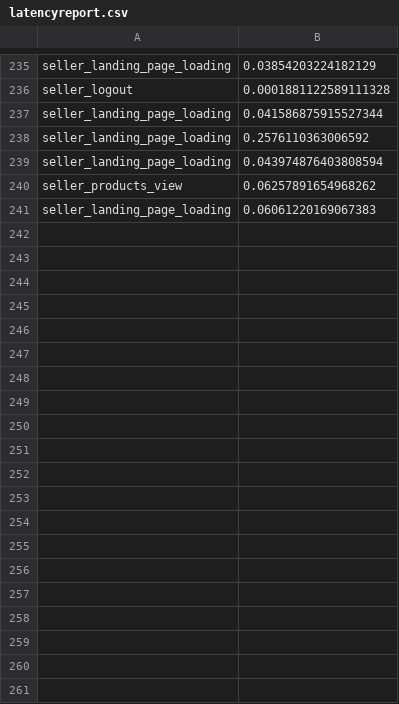
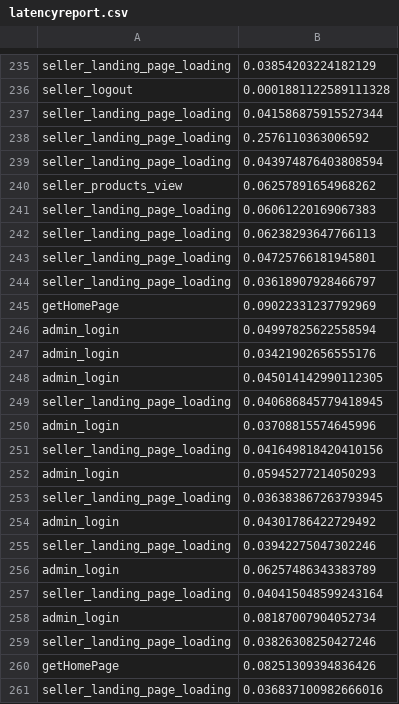
Before and after one commit to sukanyasaha007/distributed-ecommerce-site, a CSV file: latencyreport.csv, drawn as a sheet; only a part is shown, gaps mark what is left out; the diff covers the shown part only.

```diff
--- a/latencyreport.csv
+++ b/latencyreport.csv
@@ -241 +241,21 @@ seller_products_view,0.06257891654968262
 seller_landing_page_loading,0.06061220169067383
+seller_landing_page_loading,0.06238293647766113
+seller_landing_page_loading,0.04725766181945801
+seller_landing_page_loading,0.03618907928466797
+getHomePage,0.09022331237792969
+admin_login,0.04997825622558594
+admin_login,0.03421902656555176
+admin_login,0.045014142990112305
+seller_landing_page_loading,0.040686845779418945
+admin_login,0.03708815574645996
+seller_landing_page_loading,0.041649818420410156
+admin_login,0.05945277214050293
+seller_landing_page_loading,0.036383867263793945
+admin_login,0.04301786422729492
+seller_landing_page_loading,0.03942275047302246
+admin_login,0.06257486343383789
+seller_landing_page_loading,0.040415048599243164
+admin_login,0.08187007904052734
+seller_landing_page_loading,0.03826308250427246
+getHomePage,0.08251309394836426
+seller_landing_page_loading,0.036837100982666016
```
Also changed, not shown: 16 added rows elsewhere in this file, 12 other files.
